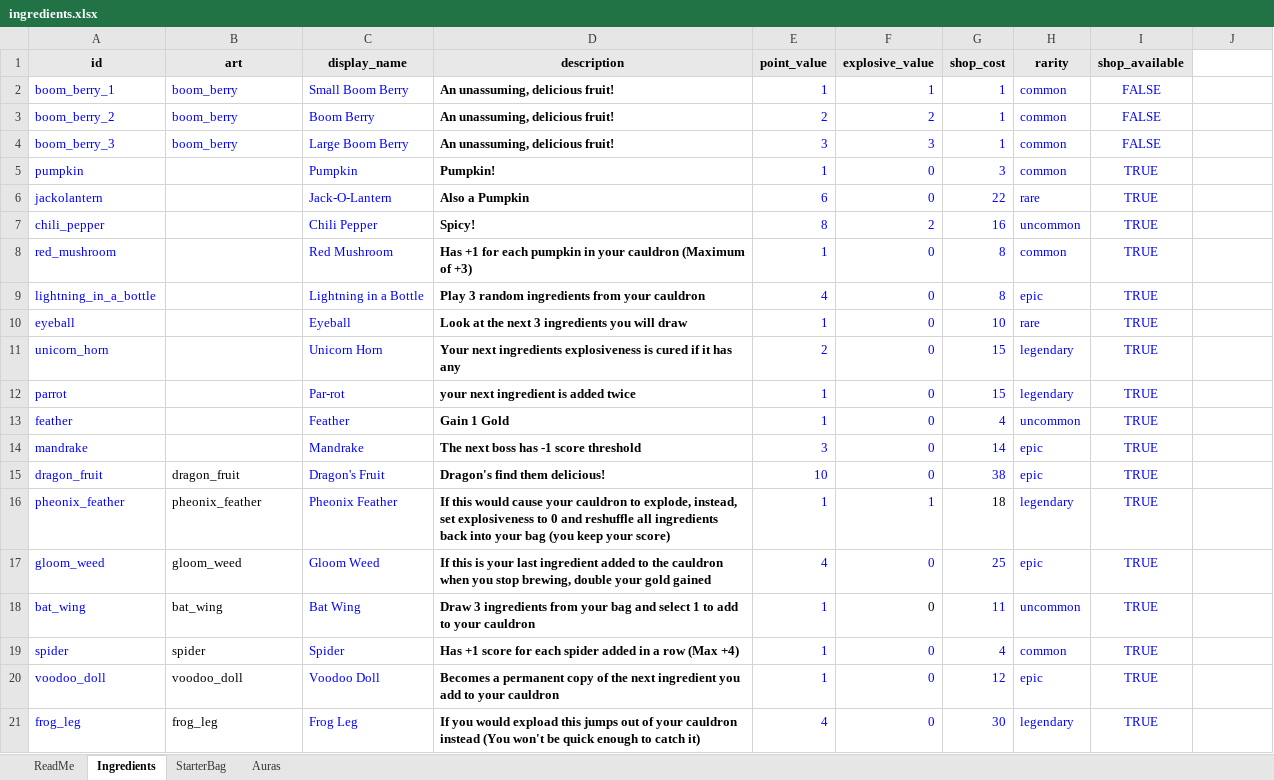
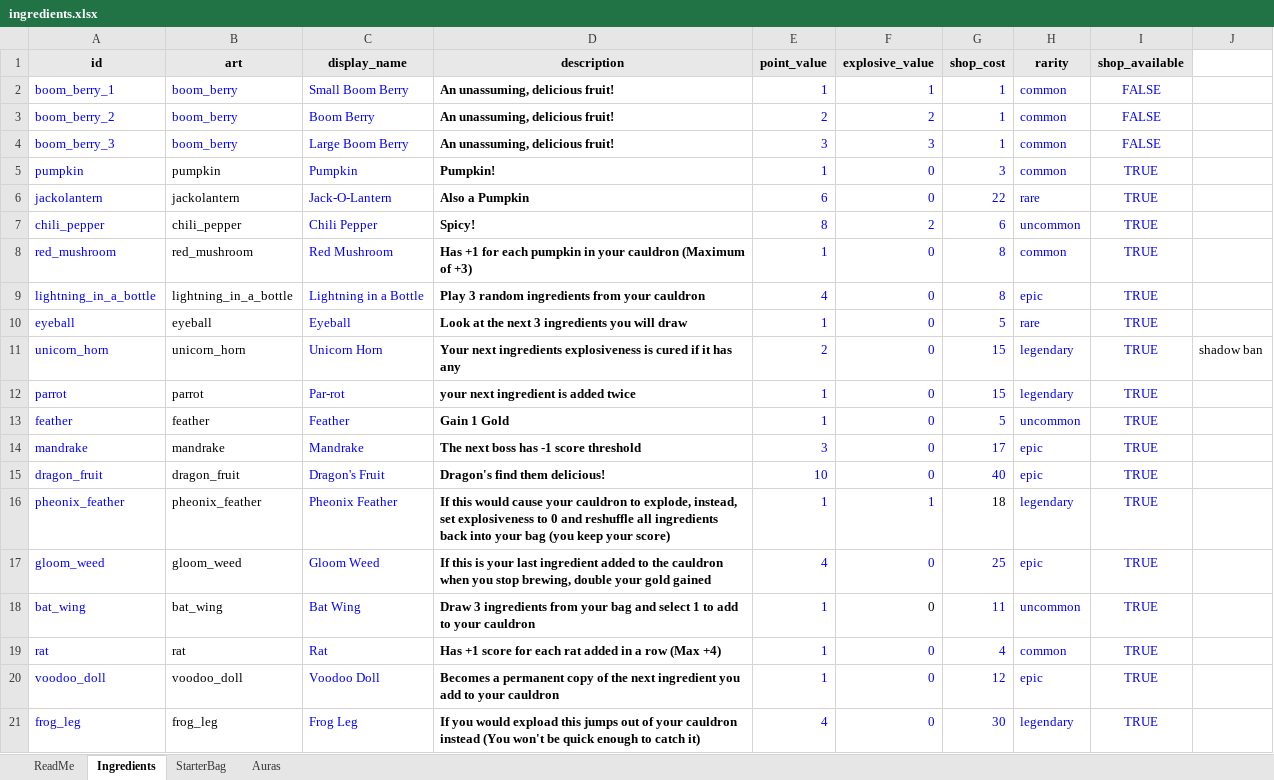
Before and after one commit to RidoutAlexander/alchemy-roguelite-godot, an Excel workbook: data/ingredients.xlsx, sheet Ingredients, drawn as a sheet; only a part is shown; values as stored, in another font and other column widths than the file's, no borders; the diff covers the shown part only; the diff names each change by its address in the sheet, - before the commit and + after, or states it on an @@ line.

Commit message:
Add hand-brew ingredients and fix fairy poof, severed hands, mulligan, fish bones art

```diff
--- a/data/ingredients.xlsx (sheet Ingredients)
+++ b/data/ingredients.xlsx (sheet Ingredients)
-B5 (art): (empty)
+B5 (art): pumpkin
-B6 (art): (empty)
+B6 (art): jackolantern
-B7 (art): (empty)
+B7 (art): chili_pepper
-G7 (shop_cost): 16
+G7 (shop_cost): 6
-B8 (art): (empty)
+B8 (art): red_mushroom
-B9 (art): (empty)
+B9 (art): lightning_in_a_bottle
-B10 (art): (empty)
+B10 (art): eyeball
-G10 (shop_cost): 10
+G10 (shop_cost): 5
-B11 (art): (empty)
+B11 (art): unicorn_horn
-J11: (empty)
+J11: shadow ban
-B12 (art): (empty)
+B12 (art): parrot
-B13 (art): (empty)
+B13 (art): feather
-G13 (shop_cost): 4
+G13 (shop_cost): 5
-B14 (art): (empty)
+B14 (art): mandrake
-G14 (shop_cost): 14
+G14 (shop_cost): 17
-G15 (shop_cost): 38
+G15 (shop_cost): 40
-A19 (id): spider
+A19 (id): rat
-B19 (art): spider
+B19 (art): rat
-C19 (display_name): Spider
+C19 (display_name): Rat
-D19 (description): …for each spider added in…
+D19 (description): …for each rat added in…
```
Also changed, not shown: 16 added rows and 7 edited cells elsewhere in this sheet, sheet Auras, sheet StarterBag, 49 other files.
